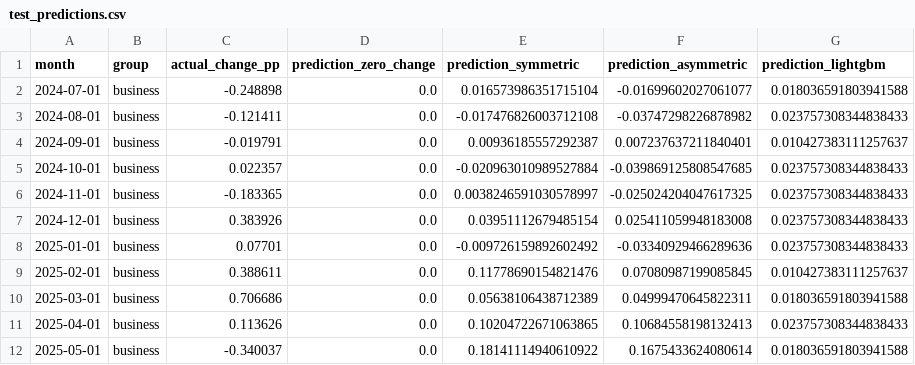
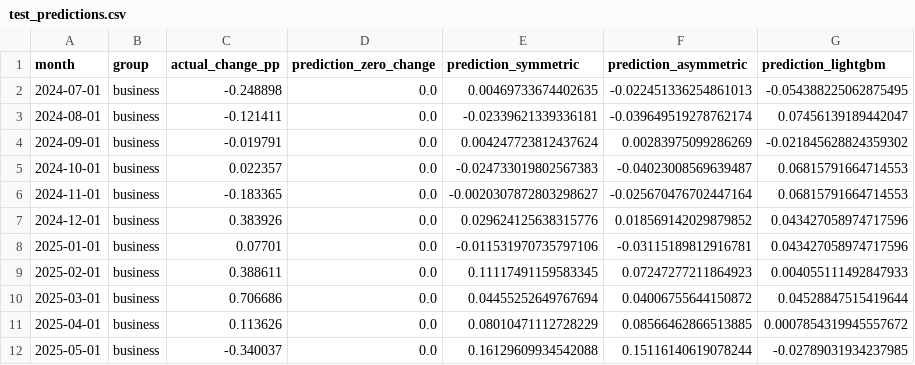
Before and after one commit to BEJLIKAN/fintech-nbk-rates, a CSV file: results/reproduced/stage4_results/test_predictions.csv, drawn as a sheet; only a part is shown; the diff covers the shown part only.

```diff
--- a/results/reproduced/stage4_results/test_predictions.csv
+++ b/results/reproduced/stage4_results/test_predictions.csv
@@ -1,12 +1,12 @@
 month,group,actual_change_pp,prediction_zero_change,prediction_symmetric,prediction_asymmetric,prediction_lightgbm
-2024-07-01,business,-0.248898,0.0,0.016573986351715104,-0.01699602027061077,0.018036591803941588
-2024-08-01,business,-0.121411,0.0,-0.017476826003712108,-0.03747298226878982,0.023757308344838433
-2024-09-01,business,-0.019791,0.0,0.00936185557292387,0.007237637211840401,0.010427383111257637
-2024-10-01,business,0.022357,0.0,-0.020963010989527884,-0.039869125808547685,0.023757308344838433
-2024-11-01,business,-0.183365,0.0,0.0038246591030578997,-0.025024204047617325,0.023757308344838433
-2024-12-01,business,0.383926,0.0,0.03951112679485154,0.025411059948183008,0.023757308344838433
-2025-01-01,business,0.07701,0.0,-0.009726159892602492,-0.03340929466289636,0.023757308344838433
-2025-02-01,business,0.388611,0.0,0.11778690154821476,0.07080987199085845,0.010427383111257637
-2025-03-01,business,0.706686,0.0,0.05638106438712389,0.04999470645822311,0.018036591803941588
-2025-04-01,business,0.113626,0.0,0.10204722671063865,0.10684558198132413,0.023757308344838433
-2025-05-01,business,-0.340037,0.0,0.18141114940610922,0.1675433624080614,0.018036591803941588
+2024-07-01,business,-0.248898,0.0,0.00469733674402635,-0.022451336254861013,-0.054388225062875495
+2024-08-01,business,-0.121411,0.0,-0.02339621339336181,-0.039649519278762174,0.07456139189442047
+2024-09-01,business,-0.019791,0.0,0.004247723812437624,0.00283975099286269,-0.021845628824359302
+2024-10-01,business,0.022357,0.0,-0.024733019802567383,-0.04023008569639487,0.06815791664714553
+2024-11-01,business,-0.183365,0.0,-0.0020307872803298627,-0.025670476702447164,0.06815791664714553
+2024-12-01,business,0.383926,0.0,0.029624125638315776,0.018569142029879852,0.043427058974717596
+2025-01-01,business,0.07701,0.0,-0.011531970735797106,-0.03115189812916781,0.043427058974717596
+2025-02-01,business,0.388611,0.0,0.11117491159583345,0.07247277211864923,0.004055111492847933
+2025-03-01,business,0.706686,0.0,0.04455252649767694,0.04006755644150872,0.04528847515419644
+2025-04-01,business,0.113626,0.0,0.08010471112728229,0.08566462866513885,0.0007854319945557672
+2025-05-01,business,-0.340037,0.0,0.16129609934542088,0.15116140619078244,-0.02789031934237985
```
Also changed, not shown: 75 edited cells elsewhere in this file, results/reproduced/stage4_results/psi_results.csv, results/reproduced/stage4_results/scenario_money_equivalent.csv, 15 other files.
